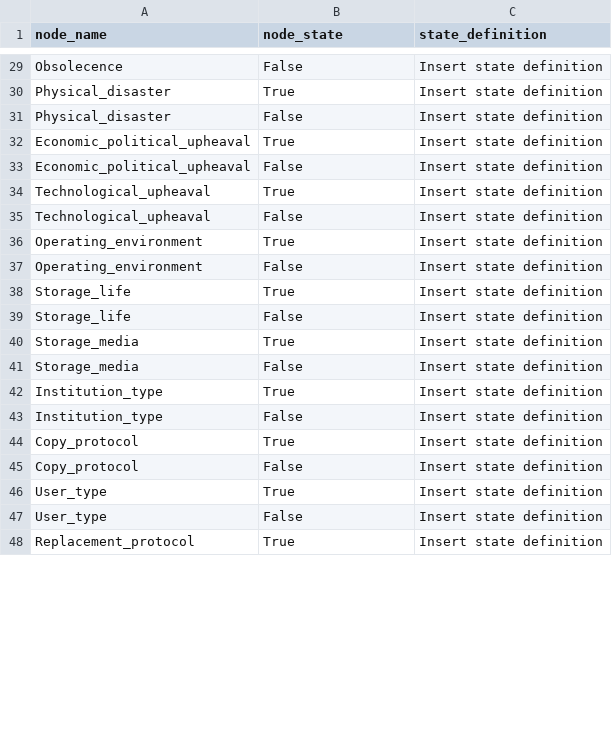
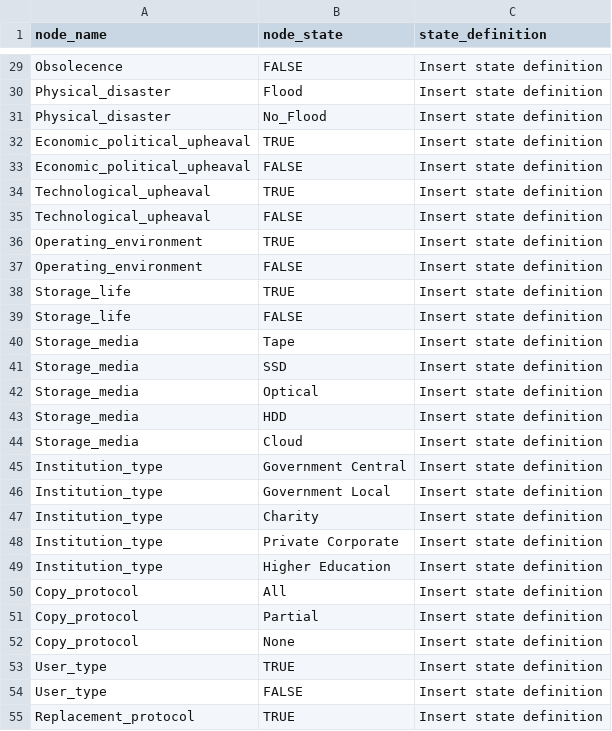
Before and after one commit to nationalarchives/DiAGRAM, a CSV file: node_states.csv, drawn as a sheet; only a part is shown, gaps mark what is left out; addresses are those after the commit; the diff covers the shown part only; the diff names each change by its address in the sheet, - before the commit and + after, or states it on an @@ line.

Commit message:
Added states to the following nodes: Digital Datatype, Physical Disaster, Storage Media, Copy Protocol, and Institution Type

```diff
--- a/node_states.csv
+++ b/node_states.csv
-B29 (node_state): False
+B29 (node_state): FALSE
-B30 (node_state): True
+B30 (node_state): Flood
-B31 (node_state): False
+B31 (node_state): No_Flood
-B32 (node_state): True
+B32 (node_state): TRUE
-B33 (node_state): False
+B33 (node_state): FALSE
-B34 (node_state): True
+B34 (node_state): TRUE
-B35 (node_state): False
+B35 (node_state): FALSE
-B36 (node_state): True
+B36 (node_state): TRUE
-B37 (node_state): False
+B37 (node_state): FALSE
-B38 (node_state): True
+B38 (node_state): TRUE
-B39 (node_state): False
+B39 (node_state): FALSE
-B40 (node_state): True
+B40 (node_state): Tape
+row 41: Storage_media | SSD | Insert state definition
-B42 (node_state): False
+B42 (node_state): Optical
+row 43: Storage_media | HDD | Insert state definition
+row 44: Storage_media | Cloud | Insert state definition
-B45 (node_state): True
+B45 (node_state): Government Central
-B46 (node_state): False
+B46 (node_state): Government Local
+row 47: Institution_type | Charity | Insert state definition
+row 48: Institution_type | Private Corporate | Insert state definition
+row 49: Institution_type | Higher Education | Insert state definition
-B50 (node_state): True
+B50 (node_state): All
-B51 (node_state): False
+B51 (node_state): Partial
+row 52: Copy_protocol | None | Insert state definition
-B53 (node_state): True
+B53 (node_state): TRUE
-B54 (node_state): False
+B54 (node_state): FALSE
-B55 (node_state): True
+B55 (node_state): TRUE
```
Also changed, not shown: 34 edited cells elsewhere in this file, 2 other files.
